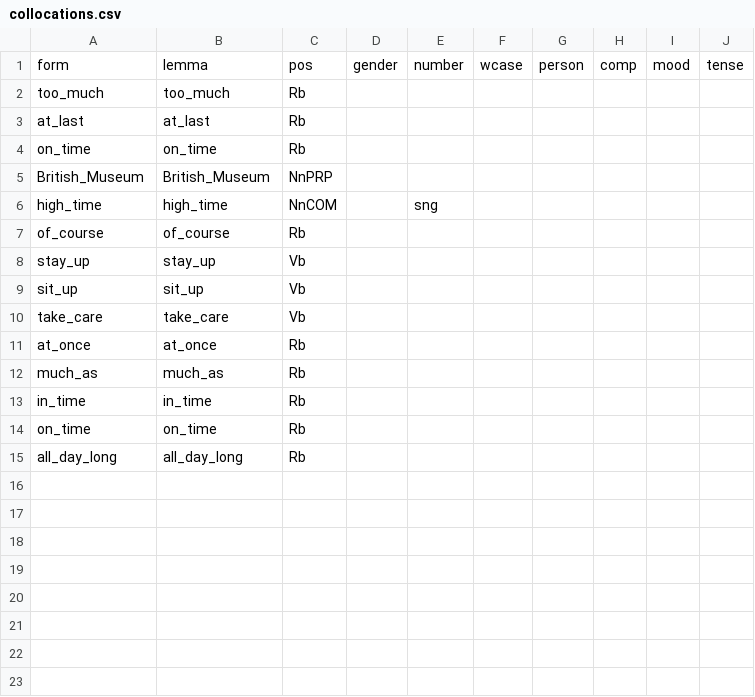
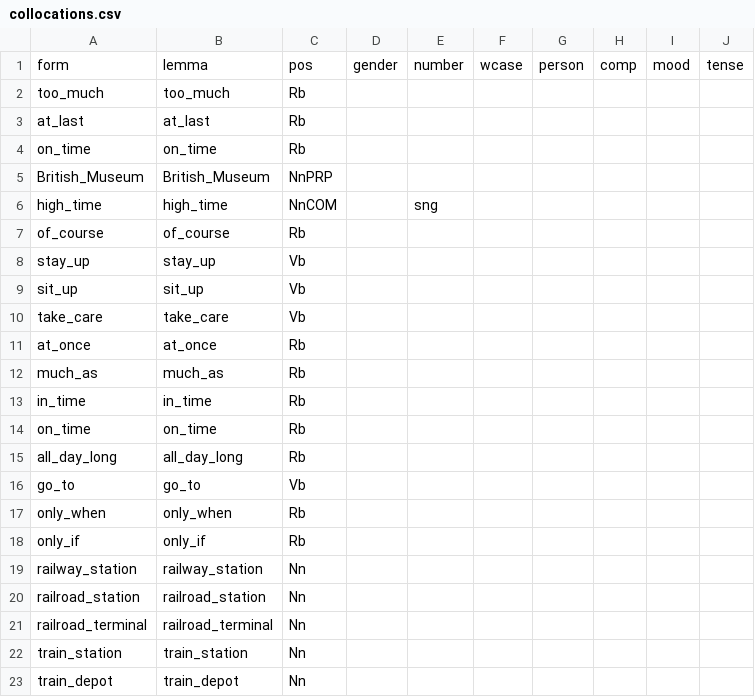
Before and after one commit to yugol/inwonderland, a CSV file: data/morphology/pos/collocations.csv, drawn as a sheet.

```diff
--- a/data/morphology/pos/collocations.csv
+++ b/data/morphology/pos/collocations.csv
@@ -15 +15,9 @@ on_time,on_time,Rb,,,,,,,
 all_day_long,all_day_long,Rb,,,,,,,
+go_to,go_to,Vb,,,,,,,
+only_when,only_when,Rb,,,,,,,
+only_if,only_if,Rb,,,,,,,
+railway_station,railway_station,Nn,,,,,,,
+railroad_station,railroad_station,Nn,,,,,,,
+railroad_terminal,railroad_terminal,Nn,,,,,,,
+train_station,train_station,Nn,,,,,,,
+train_depot,train_depot,Nn,,,,,,,
```
Also changed, not shown: 5 other files.
